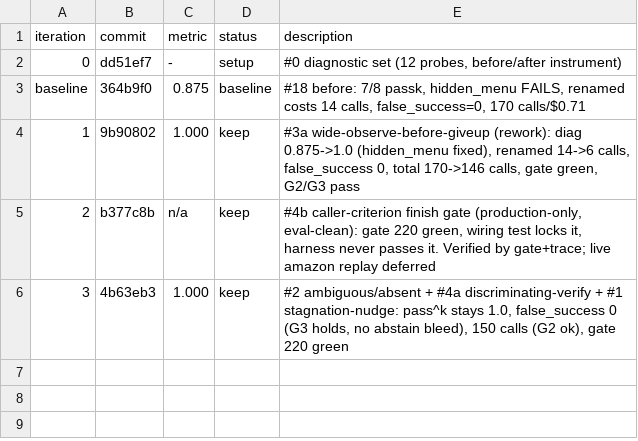
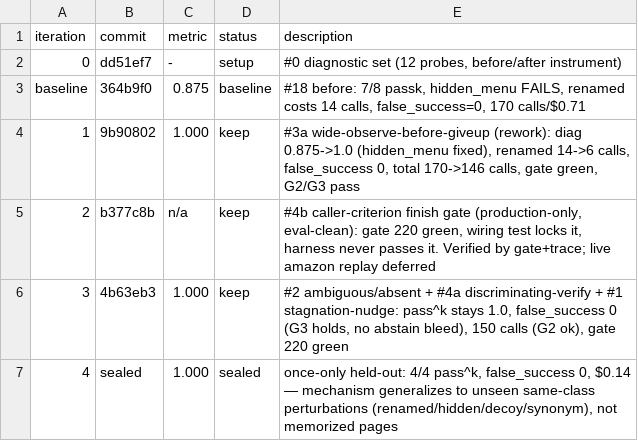
Before and after one commit to marsanatta/browser-agent, a TSV file: .autoresearch/results.tsv, drawn as a sheet; the diff names each change by its address in the sheet, - before the commit and + after, or states it on an @@ line.

Commit message:
docs(autoresearch): findings — self-correction triad + trustability, sealed 4/4, honest validity caveat

```diff
--- a/.autoresearch/results.tsv
+++ b/.autoresearch/results.tsv
+row 7: 4 | sealed | 1.000 | sealed | once-only held-out: 4/4 pass^k, false_success 0, $0.14 — mechanism generalizes to unseen same-class perturbations (renamed/hidden/decoy/synonym), not memorized pages
```
Also changed, not shown: 1 other file.
